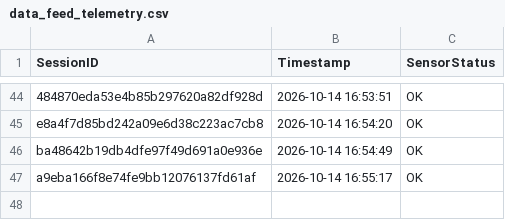
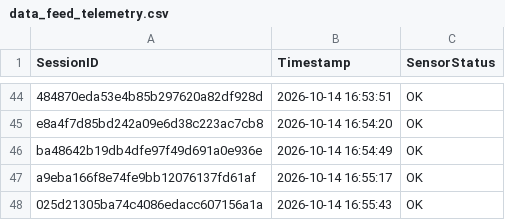
Before and after one commit to brunnojob/hardware-firmware-inventory-bridge, a CSV file: data_feed_telemetry.csv, drawn as a sheet; only a part is shown, gaps mark what is left out; the diff names each change by its address in the sheet, - before the commit and + after, or states it on an @@ line.

Commit message:
﻿chore(telemetry): update sensor readings log 025d21305ba74c4086edacc607156a1a
Simulated telemetry ping for IoT data ingestion test.

Co-authored-by: brunnojob <contato@brunnodev.store>

```diff
--- a/data_feed_telemetry.csv
+++ b/data_feed_telemetry.csv
+row 48: 025d21305ba74c4086edacc607156a1a | 2026-10-14 16:55:43 | OK
```
